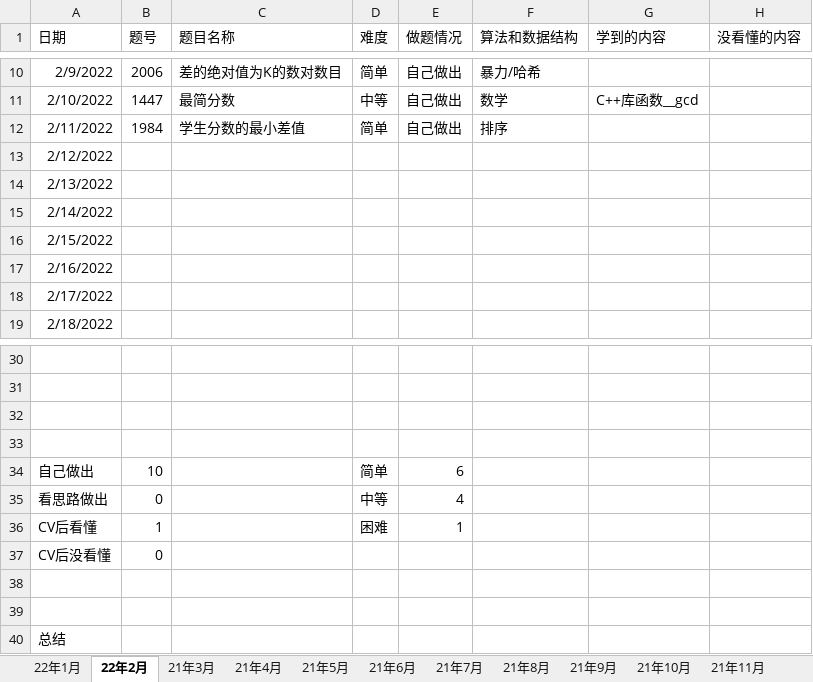
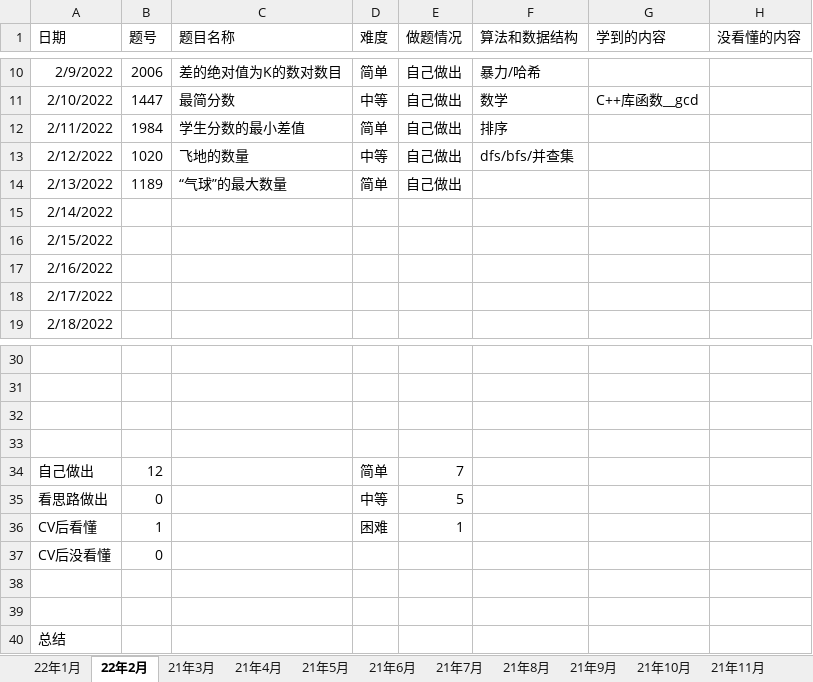
Before and after one commit to S-N-O-R-L-A-X/leetcode, an Excel workbook: 22年力扣每日一题做题情况.xlsx, sheet 22年2月, drawn as a sheet; only a part is shown, gaps mark what is left out; values as stored, in another font and other column widths than the file's, no borders; charts and pictures not drawn; the diff names each change by its address in the sheet, - before the commit and + after, or states it on an @@ line.

Commit message:
2-13

```diff
--- a/22年力扣每日一题做题情况.xlsx (sheet 22年2月)
+++ b/22年力扣每日一题做题情况.xlsx (sheet 22年2月)
-B13 (题号): (empty)
+B13 (题号): 1020
-C13 (题目名称): (empty)
+C13 (题目名称): 飞地的数量
-D13 (难度): (empty)
+D13 (难度): 中等
-E13:E14 (做题情况): (empty)
+E13:E14 (做题情况): 自己做出
-F13 (算法和数据结构): (empty)
+F13 (算法和数据结构): dfs/bfs/并查集
-B14 (题号): (empty)
+B14 (题号): 1189
-C14 (题目名称): (empty)
+C14 (题目名称): “气球”的最大数量
-D14 (难度): (empty)
+D14 (难度): 简单
-B34 (题号): 10
+B34 (题号): 12
-E34 (做题情况): 6
+E34 (做题情况): 7
-E35 (做题情况): 4
+E35 (做题情况): 5
```
Also changed, not shown: sheet 汇总, charts or pictures.
